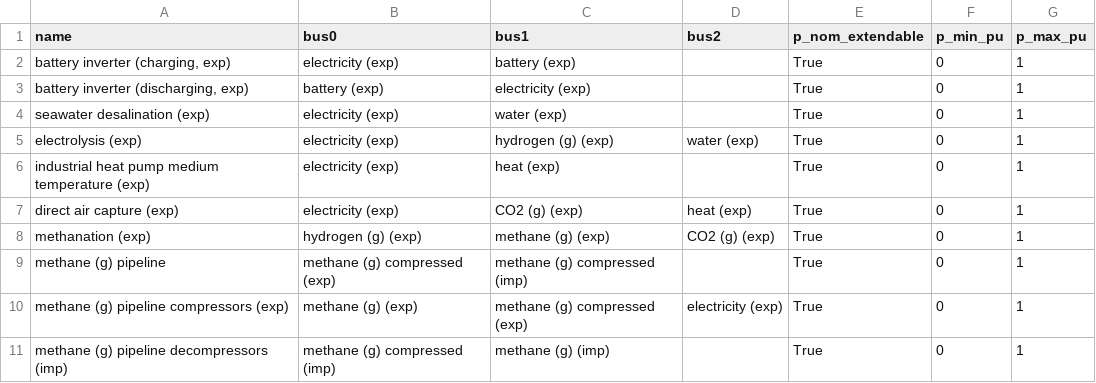
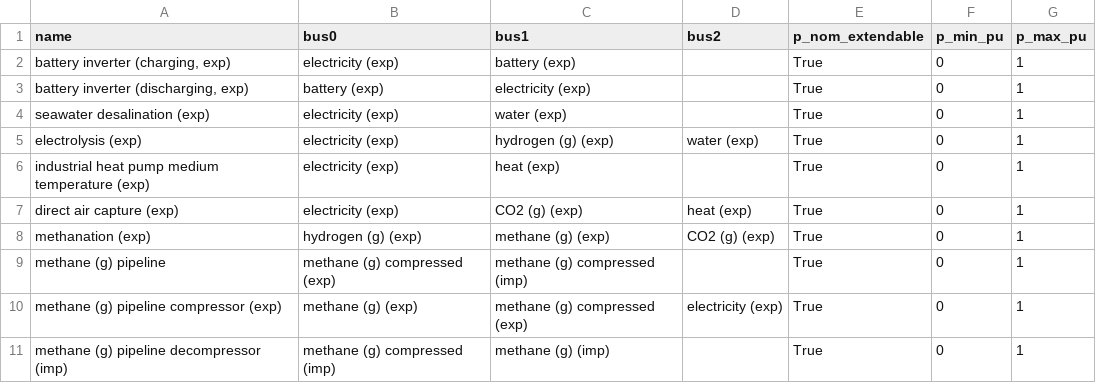
Before and after one commit to euronion/trace, a CSV file: escs/pipeline-ch4/links.csv, drawn as a sheet.

Commit message:
Fix components in ESC: CH4 by pipeline which did not match input data.

```diff
--- a/escs/pipeline-ch4/links.csv
+++ b/escs/pipeline-ch4/links.csv
@@ -9,3 +9,3 @@ methanation (exp),hydrogen (g) (exp),methane (g) (exp),CO2 (g) (exp),True,0,1
 methane (g) pipeline,methane (g) compressed (exp),methane (g) compressed (imp),,True,0,1
-methane (g) pipeline compressors (exp),methane (g) (exp),methane (g) compressed (exp),electricity (exp),True,0,1
-methane (g) pipeline decompressors (imp),methane (g) compressed (imp),methane (g) (imp),,True,0,1
+methane (g) pipeline compressor (exp),methane (g) (exp),methane (g) compressed (exp),electricity (exp),True,0,1
+methane (g) pipeline decompressor (imp),methane (g) compressed (imp),methane (g) (imp),,True,0,1
```
